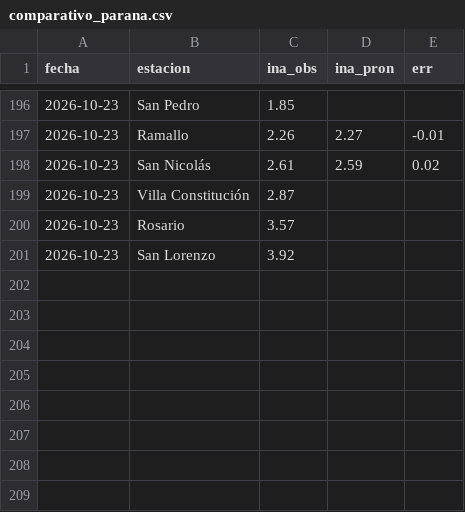
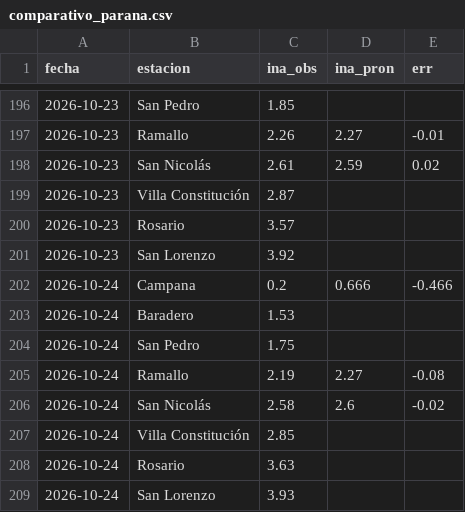
Before and after one commit to ytodojunto/COMPARATIVO_calado, a CSV file: data/comparativo_parana.csv, drawn as a sheet; only a part is shown, gaps mark what is left out; the diff names each change by its address in the sheet, - before the commit and + after, or states it on an @@ line.

```diff
--- a/data/comparativo_parana.csv
+++ b/data/comparativo_parana.csv
+row 202: 2026-10-24 | Campana | 0.2 | 0.666 | -0.466
+row 203: 2026-10-24 | Baradero | 1.53
+row 204: 2026-10-24 | San Pedro | 1.75
+row 205: 2026-10-24 | Ramallo | 2.19 | 2.27 | -0.08
+row 206: 2026-10-24 | San Nicolás | 2.58 | 2.6 | -0.02
+row 207: 2026-10-24 | Villa Constitución | 2.85
+row 208: 2026-10-24 | Rosario | 3.63
+row 209: 2026-10-24 | San Lorenzo | 3.93
```
Also changed, not shown: data/comparativo_mareas.csv, 2 other files.
